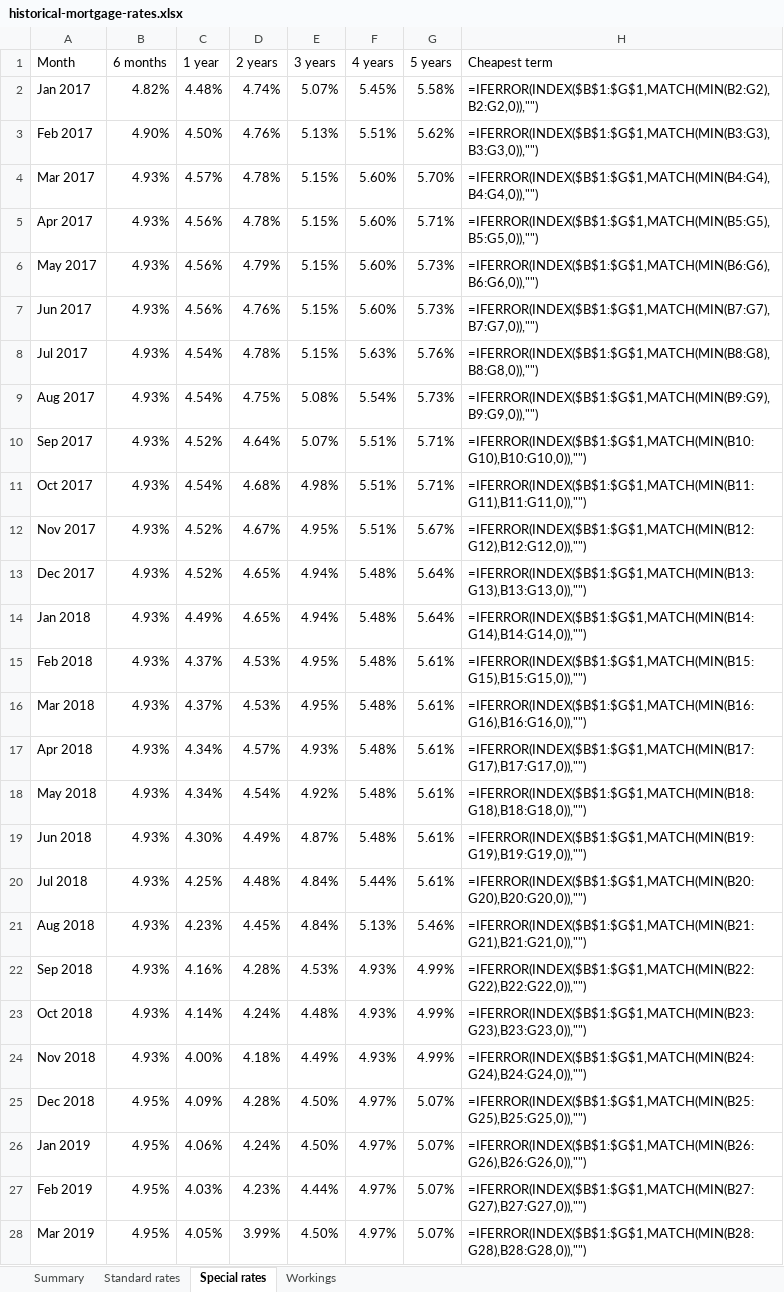
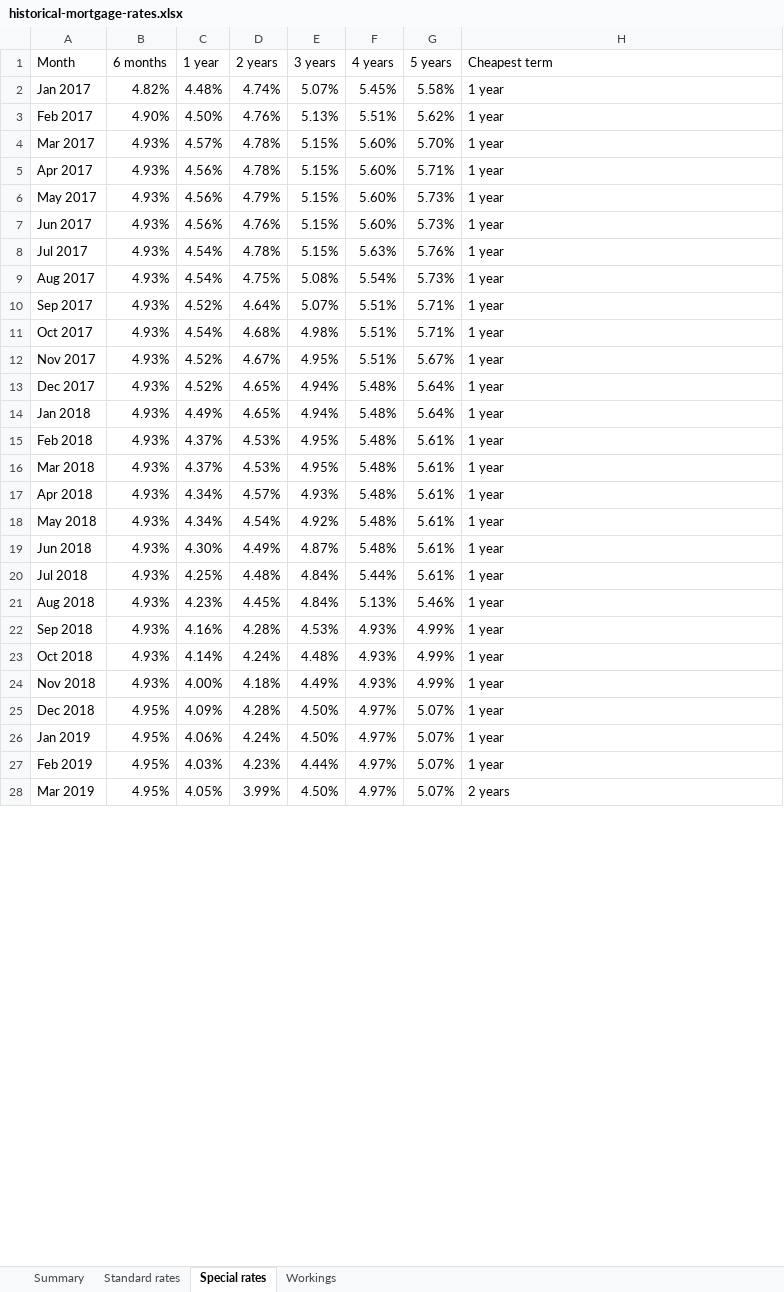
Before and after one commit to carrnick308/nz-mortgage-rates, an Excel workbook: docs/historical-mortgage-rates.xlsx, sheet Special rates, drawn as a sheet; only a part is shown; values as stored, in another font and other column widths than the file's, no cell formats; formulas are shown in place of their values; conditional formats not drawn; the diff covers the shown part only; the diff names each change by its address in the sheet, - before the commit and + after, or states it on an @@ line.

Commit message:
Update mortgage rates from RBNZ

```diff
--- a/docs/historical-mortgage-rates.xlsx (sheet Special rates)
+++ b/docs/historical-mortgage-rates.xlsx (sheet Special rates)
-H2 (Cheapest term): =IFERROR(INDEX($B$1:$G$1,MATCH(MIN(B2:G2),B2:G2,0)),"")
+H2 (Cheapest term): 1 year
-H3 (Cheapest term): =IFERROR(INDEX($B$1:$G$1,MATCH(MIN(B3:G3),B3:G3,0)),"")
+H3 (Cheapest term): 1 year
-H4 (Cheapest term): =IFERROR(INDEX($B$1:$G$1,MATCH(MIN(B4:G4),B4:G4,0)),"")
+H4 (Cheapest term): 1 year
-H5 (Cheapest term): =IFERROR(INDEX($B$1:$G$1,MATCH(MIN(B5:G5),B5:G5,0)),"")
+H5 (Cheapest term): 1 year
-H6 (Cheapest term): =IFERROR(INDEX($B$1:$G$1,MATCH(MIN(B6:G6),B6:G6,0)),"")
+H6 (Cheapest term): 1 year
-H7 (Cheapest term): =IFERROR(INDEX($B$1:$G$1,MATCH(MIN(B7:G7),B7:G7,0)),"")
+H7 (Cheapest term): 1 year
-H8 (Cheapest term): =IFERROR(INDEX($B$1:$G$1,MATCH(MIN(B8:G8),B8:G8,0)),"")
+H8 (Cheapest term): 1 year
-H9 (Cheapest term): =IFERROR(INDEX($B$1:$G$1,MATCH(MIN(B9:G9),B9:G9,0)),"")
+H9 (Cheapest term): 1 year
-H10 (Cheapest term): =IFERROR(INDEX($B$1:$G$1,MATCH(MIN(B10:G10),B10:G10,0)),"")
+H10 (Cheapest term): 1 year
-H11 (Cheapest term): =IFERROR(INDEX($B$1:$G$1,MATCH(MIN(B11:G11),B11:G11,0)),"")
+H11 (Cheapest term): 1 year
-H12 (Cheapest term): =IFERROR(INDEX($B$1:$G$1,MATCH(MIN(B12:G12),B12:G12,0)),"")
+H12 (Cheapest term): 1 year
-H13 (Cheapest term): =IFERROR(INDEX($B$1:$G$1,MATCH(MIN(B13:G13),B13:G13,0)),"")
+H13 (Cheapest term): 1 year
-H14 (Cheapest term): =IFERROR(INDEX($B$1:$G$1,MATCH(MIN(B14:G14),B14:G14,0)),"")
+H14 (Cheapest term): 1 year
-H15 (Cheapest term): =IFERROR(INDEX($B$1:$G$1,MATCH(MIN(B15:G15),B15:G15,0)),"")
+H15 (Cheapest term): 1 year
-H16 (Cheapest term): =IFERROR(INDEX($B$1:$G$1,MATCH(MIN(B16:G16),B16:G16,0)),"")
+H16 (Cheapest term): 1 year
-H17 (Cheapest term): =IFERROR(INDEX($B$1:$G$1,MATCH(MIN(B17:G17),B17:G17,0)),"")
+H17 (Cheapest term): 1 year
-H18 (Cheapest term): =IFERROR(INDEX($B$1:$G$1,MATCH(MIN(B18:G18),B18:G18,0)),"")
+H18 (Cheapest term): 1 year
-H19 (Cheapest term): =IFERROR(INDEX($B$1:$G$1,MATCH(MIN(B19:G19),B19:G19,0)),"")
+H19 (Cheapest term): 1 year
-H20 (Cheapest term): =IFERROR(INDEX($B$1:$G$1,MATCH(MIN(B20:G20),B20:G20,0)),"")
+H20 (Cheapest term): 1 year
-H21 (Cheapest term): =IFERROR(INDEX($B$1:$G$1,MATCH(MIN(B21:G21),B21:G21,0)),"")
+H21 (Cheapest term): 1 year
-H22 (Cheapest term): =IFERROR(INDEX($B$1:$G$1,MATCH(MIN(B22:G22),B22:G22,0)),"")
+H22 (Cheapest term): 1 year
-H23 (Cheapest term): =IFERROR(INDEX($B$1:$G$1,MATCH(MIN(B23:G23),B23:G23,0)),"")
+H23 (Cheapest term): 1 year
-H24 (Cheapest term): =IFERROR(INDEX($B$1:$G$1,MATCH(MIN(B24:G24),B24:G24,0)),"")
+H24 (Cheapest term): 1 year
-H25 (Cheapest term): =IFERROR(INDEX($B$1:$G$1,MATCH(MIN(B25:G25),B25:G25,0)),"")
+H25 (Cheapest term): 1 year
-H26 (Cheapest term): =IFERROR(INDEX($B$1:$G$1,MATCH(MIN(B26:G26),B26:G26,0)),"")
+H26 (Cheapest term): 1 year
-H27 (Cheapest term): =IFERROR(INDEX($B$1:$G$1,MATCH(MIN(B27:G27),B27:G27,0)),"")
+H27 (Cheapest term): 1 year
-H28 (Cheapest term): =IFERROR(INDEX($B$1:$G$1,MATCH(MIN(B28:G28),B28:G28,0)),"")
+H28 (Cheapest term): 2 years
```
Also changed, not shown: 90 edited cells elsewhere in this sheet, sheet Standard rates, sheet Workings, sheet Summary, cell formats, 1 other file.
